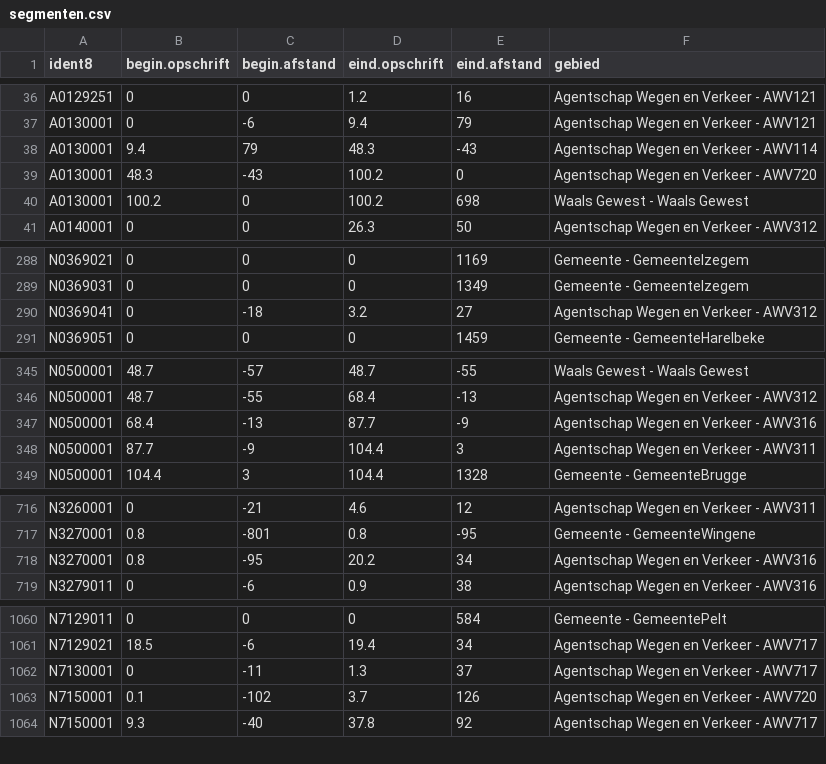
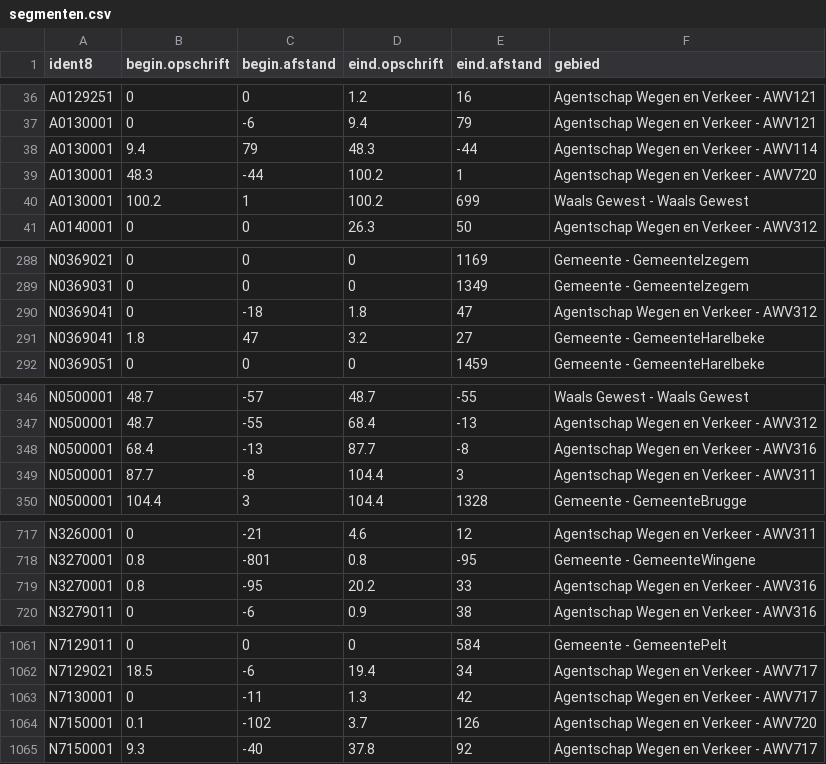
Before and after one commit to davidvlaminck/WegsegmentenSyncEminfra, a CSV file: segmenten.csv, drawn as a sheet; only a part is shown, gaps mark what is left out.

```diff
--- a/segmenten.csv
+++ b/segmenten.csv
@@ -37,5 +37,5 @@ A0129251;0;0;1.2;16;Agentschap Wegen en Verkeer - AWV121
 A0130001;0;-6;9.4;79;Agentschap Wegen en Verkeer - AWV121
-A0130001;9.4;79;48.3;-43;Agentschap Wegen en Verkeer - AWV114
-A0130001;48.3;-43;100.2;0;Agentschap Wegen en Verkeer - AWV720
-A0130001;100.2;0;100.2;698;Waals Gewest - Waals Gewest
+A0130001;9.4;79;48.3;-44;Agentschap Wegen en Verkeer - AWV114
+A0130001;48.3;-44;100.2;1;Agentschap Wegen en Verkeer - AWV720
+A0130001;100.2;1;100.2;699;Waals Gewest - Waals Gewest
 A0140001;0;0;26.3;50;Agentschap Wegen en Verkeer - AWV312
@@ -289,3 +289,4 @@ N0369021;0;0;0;1169;Gemeente - GemeenteIzegem
 N0369031;0;0;0;1349;Gemeente - GemeenteIzegem
-N0369041;0;-18;3.2;27;Agentschap Wegen en Verkeer - AWV312
+N0369041;0;-18;1.8;47;Agentschap Wegen en Verkeer - AWV312
+N0369041;1.8;47;3.2;27;Gemeente - GemeenteHarelbeke
 N0369051;0;0;0;1459;Gemeente - GemeenteHarelbeke
@@ -346,4 +347,4 @@ N0500001;48.7;-57;48.7;-55;Waals Gewest - Waals Gewest
 N0500001;48.7;-55;68.4;-13;Agentschap Wegen en Verkeer - AWV312
-N0500001;68.4;-13;87.7;-9;Agentschap Wegen en Verkeer - AWV316
-N0500001;87.7;-9;104.4;3;Agentschap Wegen en Verkeer - AWV311
+N0500001;68.4;-13;87.7;-8;Agentschap Wegen en Verkeer - AWV316
+N0500001;87.7;-8;104.4;3;Agentschap Wegen en Verkeer - AWV311
 N0500001;104.4;3;104.4;1328;Gemeente - GemeenteBrugge
@@ -717,3 +718,3 @@ N3260001;0;-21;4.6;12;Agentschap Wegen en Verkeer - AWV311
 N3270001;0.8;-801;0.8;-95;Gemeente - GemeenteWingene
-N3270001;0.8;-95;20.2;34;Agentschap Wegen en Verkeer - AWV316
+N3270001;0.8;-95;20.2;33;Agentschap Wegen en Verkeer - AWV316
 N3279011;0;-6;0.9;38;Agentschap Wegen en Verkeer - AWV316
@@ -1061,3 +1062,3 @@ N7129011;0;0;0;584;Gemeente - GemeentePelt
 N7129021;18.5;-6;19.4;34;Agentschap Wegen en Verkeer - AWV717
-N7130001;0;-11;1.3;37;Agentschap Wegen en Verkeer - AWV717
+N7130001;0;-11;1.3;42;Agentschap Wegen en Verkeer - AWV717
 N7150001;0.1;-102;3.7;126;Agentschap Wegen en Verkeer - AWV720
```
Also changed, not shown: 2 other files.
